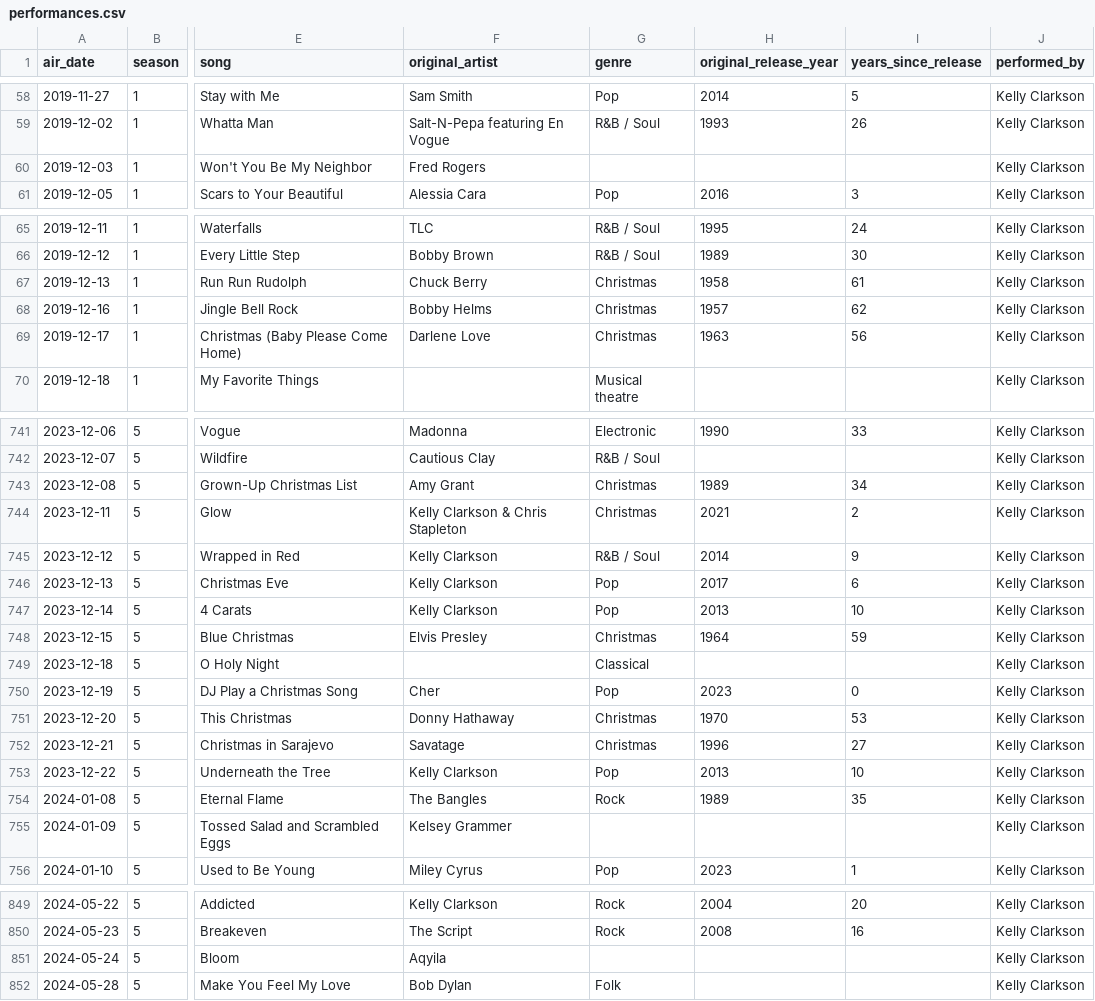
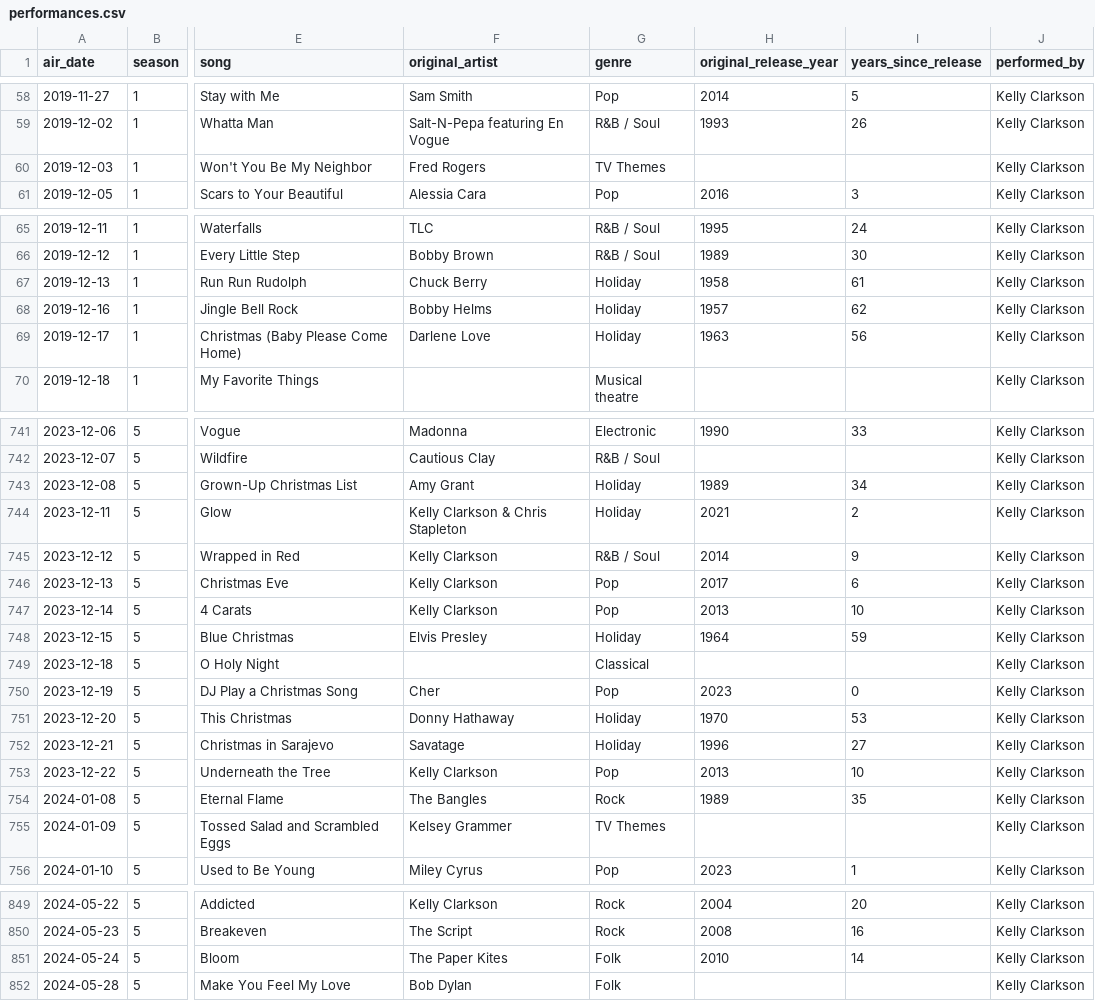
Before and after one commit to ismayc/kellyoke, a CSV file: performances.csv, drawn as a sheet; only a part is shown, gaps mark what is left out; the diff covers the shown part only; the diff names each change by its address in the sheet, - before the commit and + after, or states it on an @@ line.

```diff
--- a/performances.csv
+++ b/performances.csv
-G60 (genre): (empty)
+G60 (genre): TV Themes
-G67:G69 (genre): Christmas
+G67:G69 (genre): Holiday
-G743:G744 (genre): Christmas
+G743:G744 (genre): Holiday
-G748 (genre): Christmas
+G748 (genre): Holiday
-G751:G752 (genre): Christmas
+G751:G752 (genre): Holiday
-G755 (genre): (empty)
+G755 (genre): TV Themes
-F851 (original_artist): Aqyila
+F851 (original_artist): The Paper Kites
-G851 (genre): (empty)
+G851 (genre): Folk
-H851 (original_release_year): (empty)
+H851 (original_release_year): 2010
-I851 (years_since_release): (empty)
+I851 (years_since_release): 14
```
Also changed, not shown: 54 edited cells elsewhere in this file, 4 other files.
